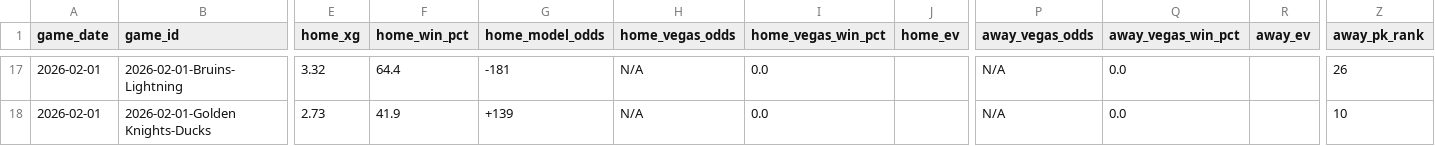
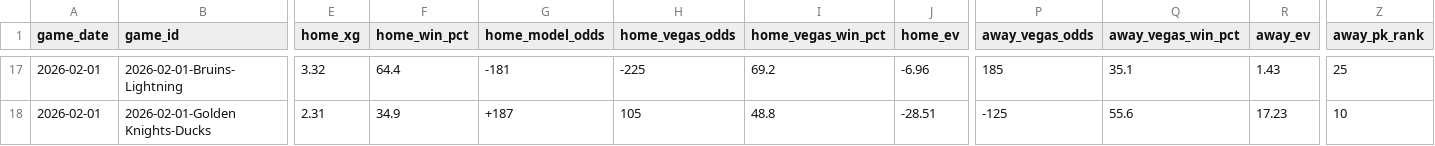
Before and after one commit to alexgarrison2/axiom, a CSV file: data/predictions_detailed.csv, drawn as a sheet; only a part is shown, gaps mark what is left out; the diff covers the shown part only; the diff names each change by its address in the sheet, - before the commit and + after, or states it on an @@ line.

```diff
--- a/data/predictions_detailed.csv
+++ b/data/predictions_detailed.csv
-H17 (home_vegas_odds): N/A
+H17 (home_vegas_odds): -225
-I17 (home_vegas_win_pct): 0.0
+I17 (home_vegas_win_pct): 69.2
-J17 (home_ev): (empty)
+J17 (home_ev): -6.96
-P17 (away_vegas_odds): N/A
+P17 (away_vegas_odds): 185
-Q17 (away_vegas_win_pct): 0.0
+Q17 (away_vegas_win_pct): 35.1
-R17 (away_ev): (empty)
+R17 (away_ev): 1.43
-Z17 (away_pk_rank): 26
+Z17 (away_pk_rank): 25
-E18 (home_xg): 2.73
+E18 (home_xg): 2.31
-F18 (home_win_pct): 41.9
+F18 (home_win_pct): 34.9
-G18 (home_model_odds): +139
+G18 (home_model_odds): +187
-H18 (home_vegas_odds): N/A
+H18 (home_vegas_odds): 105
-I18 (home_vegas_win_pct): 0.0
+I18 (home_vegas_win_pct): 48.8
-J18 (home_ev): (empty)
+J18 (home_ev): -28.51
-P18 (away_vegas_odds): N/A
+P18 (away_vegas_odds): -125
-Q18 (away_vegas_win_pct): 0.0
+Q18 (away_vegas_win_pct): 55.6
-R18 (away_ev): (empty)
+R18 (away_ev): 17.23
```
Also changed, not shown: 126 edited cells elsewhere in this file, pipeline/data/predictions_detailed.csv, public/data/predictions_detailed.csv, 12 other files.
